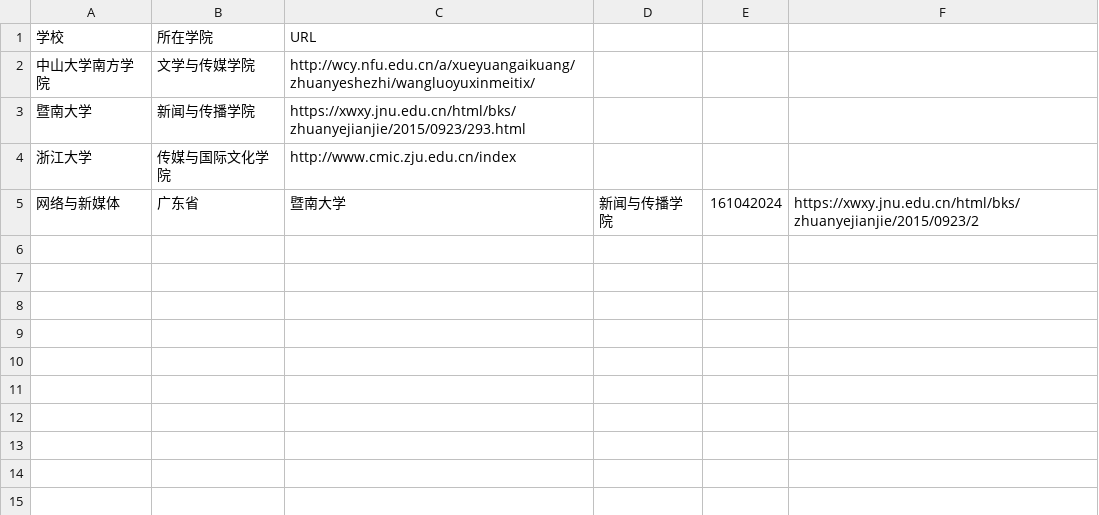
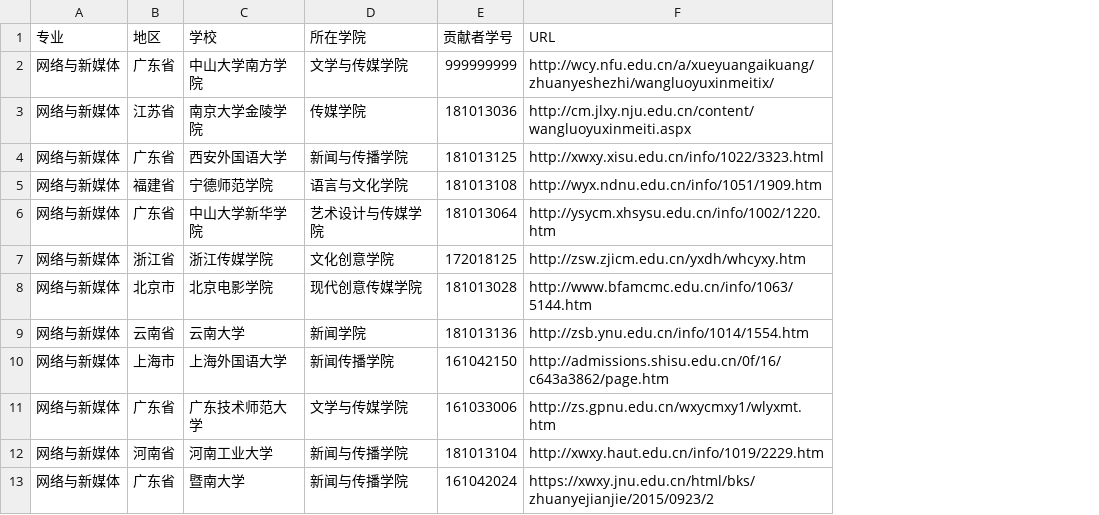
Before and after one commit to yly49930454/list_newmedia_undergraduate_CN, a TSV file: list.tsv, drawn as a sheet; removed rows and columns are numbered as before the commit, all else as after; the diff names each change by its address in the sheet, - before the commit and + after, or states it on an @@ line.

Commit message:
Update list.tsv

```diff
--- a/list.tsv
+++ b/list.tsv
+column A (专业), row 2: 网络与新媒体; row 13: 网络与新媒体
+column B (地区), row 2: 广东省; row 13: 广东省
+column E (贡献者学号), row 2: 999999999; row 13: 161042024
-column D, empty
-column E, empty
-column F, empty
+row 3: 网络与新媒体 | 江苏省 | 南京大学金陵学院 | 传媒学院 | 181013036 | http://cm.jlxy.nju.edu.cn/content/wangluoyuxinmeiti.aspx
+row 4: 网络与新媒体 | 广东省 | 西安外国语大学 | 新闻与传播学院 | 181013125 | http://xwxy.xisu.edu.cn/info/1022/3323.html
+row 5: 网络与新媒体 | 福建省 | 宁德师范学院 | 语言与文化学院 | 181013108 | http://wyx.ndnu.edu.cn/info/1051/1909.htm
+row 6: 网络与新媒体 | 广东省 | 中山大学新华学院 | 艺术设计与传媒学院 | 181013064 | http://ysycm.xhsysu.edu.cn/info/1002/1220.htm
+row 7: 网络与新媒体 | 浙江省 | 浙江传媒学院 | 文化创意学院 | 172018125 | http://zsw.zjicm.edu.cn/yxdh/whcyxy.htm
+row 8: 网络与新媒体 | 北京市 | 北京电影学院 | 现代创意传媒学院 | 181013028 | http://www.bfamcmc.edu.cn/info/1063/5144.htm
+row 9: 网络与新媒体 | 云南省 | 云南大学 | 新闻学院 | 181013136 | http://zsb.ynu.edu.cn/info/1014/1554.htm
+row 10: 网络与新媒体 | 上海市 | 上海外国语大学 | 新闻传播学院 | 161042150 | http://admissions.shisu.edu.cn/0f/16/c643a3862/page.htm
+row 11: 网络与新媒体 | 广东省 | 广东技术师范大学 | 文学与传媒学院 | 161033006 | http://zs.gpnu.edu.cn/wxycmxy1/wlyxmt.htm
+row 12: 网络与新媒体 | 河南省 | 河南工业大学 | 新闻与传播学院 | 181013104 | http://xwxy.haut.edu.cn/info/1019/2229.htm
-F13 (URL): https://xwxy.jnu.edu.cn/html/bks/zhuanyejianjie/2015/0923/293.html
+F13 (URL): https://xwxy.jnu.edu.cn/html/bks/zhuanyejianjie/2015/0923/2
-row 4: 浙江大学 | 传媒与国际文化学院 | http://www.cmic.zju.edu.cn/index
-row 5: 网络与新媒体 | 广东省 | 暨南大学 | 新闻与传播学院 | 161042024 | https://xwxy.jnu.edu.cn/html/bks/zhuanyejianjie/2015/0923/2
```
